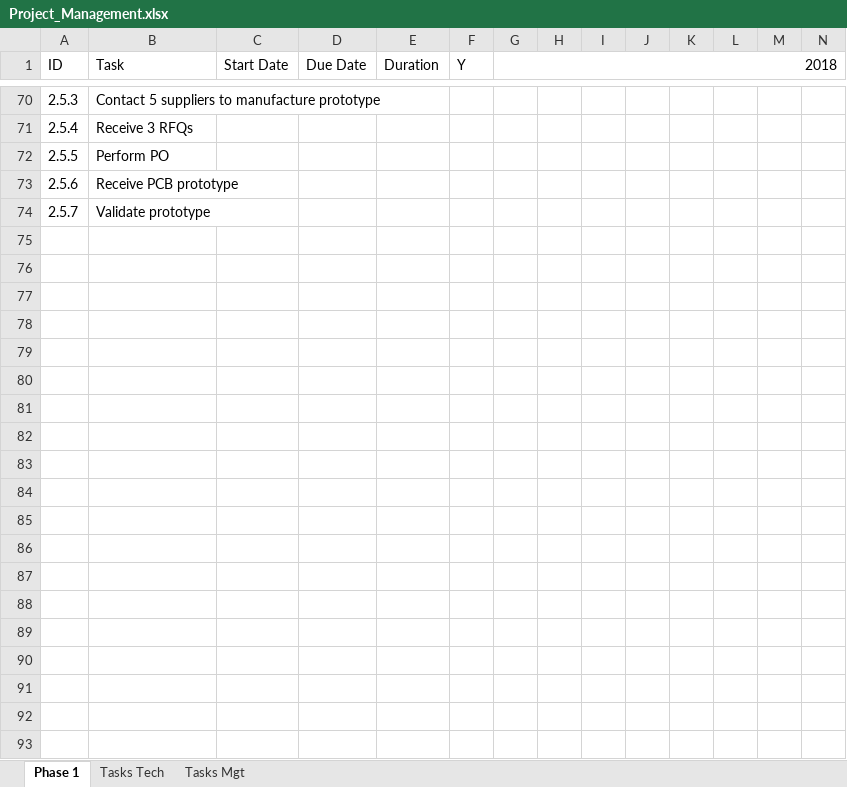
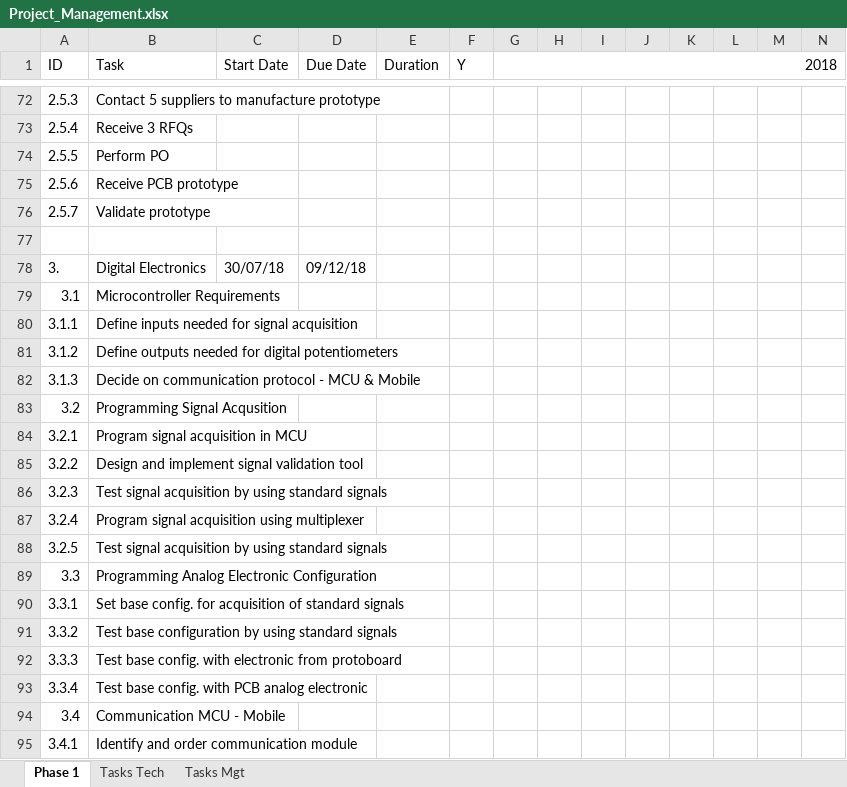
Before and after one commit to EduardoLAV/Biosignals, an Excel workbook: Project_Management.xlsx, sheet Phase 1, drawn as a sheet; only a part is shown, gaps mark what is left out; values as stored, in another font and other column widths than the file's, no cell formats; charts and pictures not drawn; rows hold the shown columns only; the diff covers the shown part only; the diff names each change by its address in the sheet, - before the commit and + after, or states it on an @@ line.

Commit message:
Proposal for phase 1 timeline
Proposal for phase 1 timeline with all tasks included

```diff
--- a/Project_Management.xlsx (sheet Phase 1)
+++ b/Project_Management.xlsx (sheet Phase 1)
+row 77: (empty)
+row 78: 3. | Digital Electronics | 30/07/18 | 09/12/18
+row 79: 3.1 | Microcontroller Requirements
+row 80: 3.1.1 | Define inputs needed for signal acquisition
+row 81: 3.1.2 | Define outputs needed for digital potentiometers
+row 82: 3.1.3 | Decide on communication protocol - MCU & Mobile
+row 83: 3.2 | Programming Signal Acqusition
+row 84: 3.2.1 | Program signal acquisition in MCU
+row 85: 3.2.2 | Design and implement signal validation tool
+row 86: 3.2.3 | Test signal acquisition by using standard signals
+row 87: 3.2.4 | Program signal acquisition using multiplexer
+row 88: 3.2.5 | Test signal acquisition by using standard signals
+row 89: 3.3 | Programming Analog Electronic Configuration
+row 90: 3.3.1 | Set base config. for acquisition of standard signals
+row 91: 3.3.2 | Test base configuration by using standard signals
+row 92: 3.3.3 | Test base config. with electronic from protoboard
+row 93: 3.3.4 | Test base config. with PCB analog electronic
+row 94: 3.4 | Communication MCU - Mobile
+row 95: 3.4.1 | Identify and order communication module
```
Also changed, not shown: 54 added rows and 17 edited cells elsewhere in this sheet, cell formats, charts or pictures.
